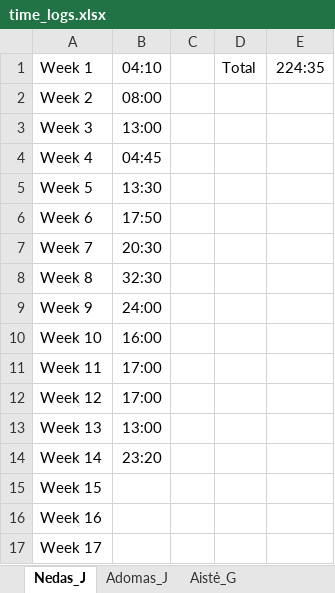
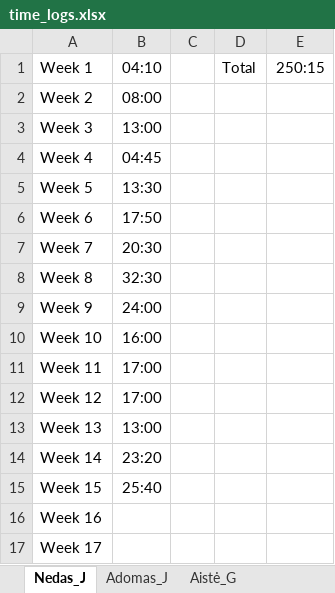
Before and after one commit to gryxay/Rover, an Excel workbook: timelogs/time_logs.xlsx, sheet Nedas_J, drawn as a sheet; values as stored, in another font and other column widths than the file's, no borders; the diff names each change by its address in the sheet, - before the commit and + after, or states it on an @@ line.

```diff
--- a/timelogs/time_logs.xlsx (sheet Nedas_J)
+++ b/timelogs/time_logs.xlsx (sheet Nedas_J)
-E1: 224:35
+E1: 250:15
-B15: (empty)
+B15: 25:40
```
Also changed, not shown: sheet Aistė_G, sheet Overview, sheet Adomas_J.
